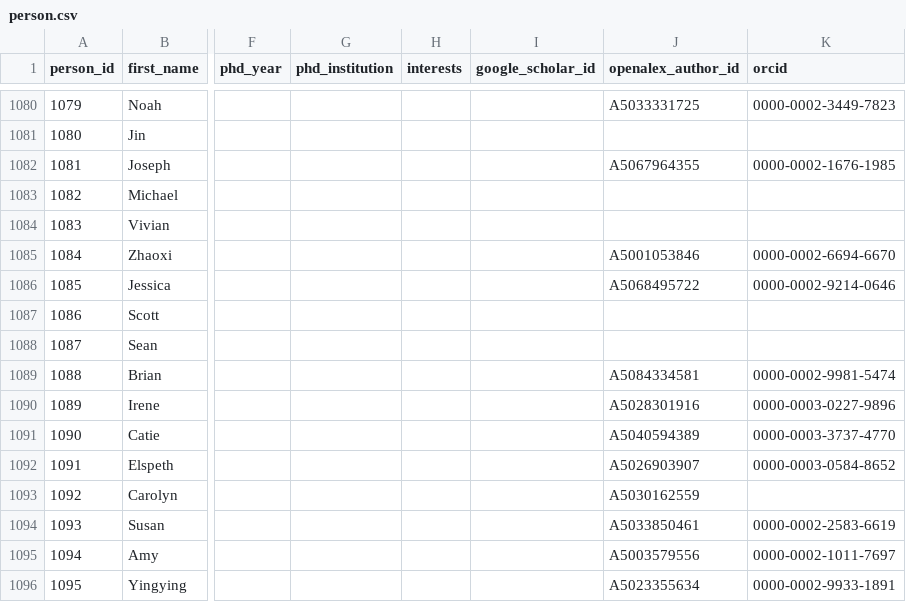
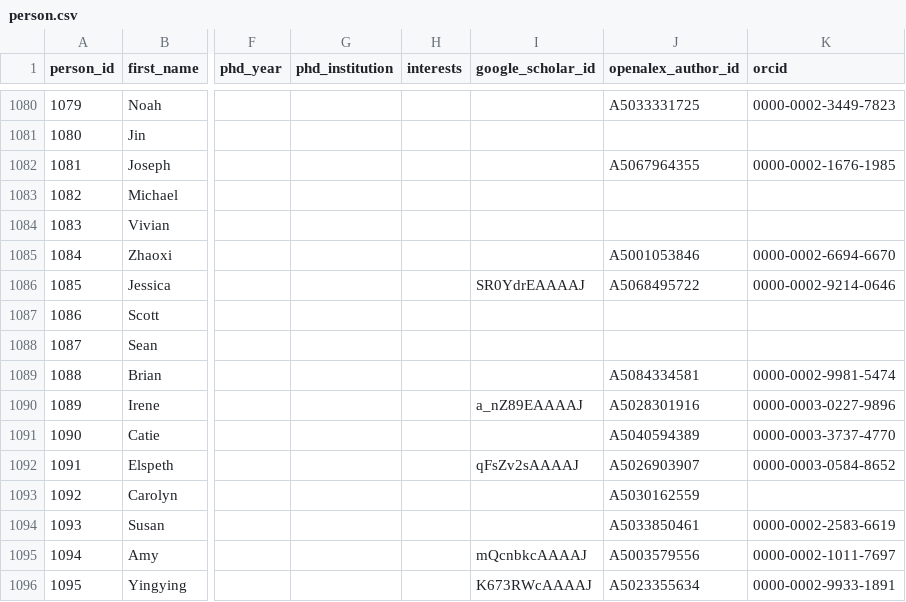
Before and after one commit to aakarner/planning-citation-metrics, a CSV file: data/roster/person.csv, drawn as a sheet; only a part is shown, gaps mark what is left out; the diff names each change by its address in the sheet, - before the commit and + after, or states it on an @@ line.

```diff
--- a/data/roster/person.csv
+++ b/data/roster/person.csv
-I1086 (google_scholar_id): (empty)
+I1086 (google_scholar_id): SR0YdrEAAAAJ
-I1090 (google_scholar_id): (empty)
+I1090 (google_scholar_id): a_nZ89EAAAAJ
-I1092 (google_scholar_id): (empty)
+I1092 (google_scholar_id): qFsZv2sAAAAJ
-I1095 (google_scholar_id): (empty)
+I1095 (google_scholar_id): mQcnbkcAAAAJ
-I1096 (google_scholar_id): (empty)
+I1096 (google_scholar_id): K673RWcAAAAJ
```
Also changed, not shown: data/review/identity_candidates.csv, 2 other files.
